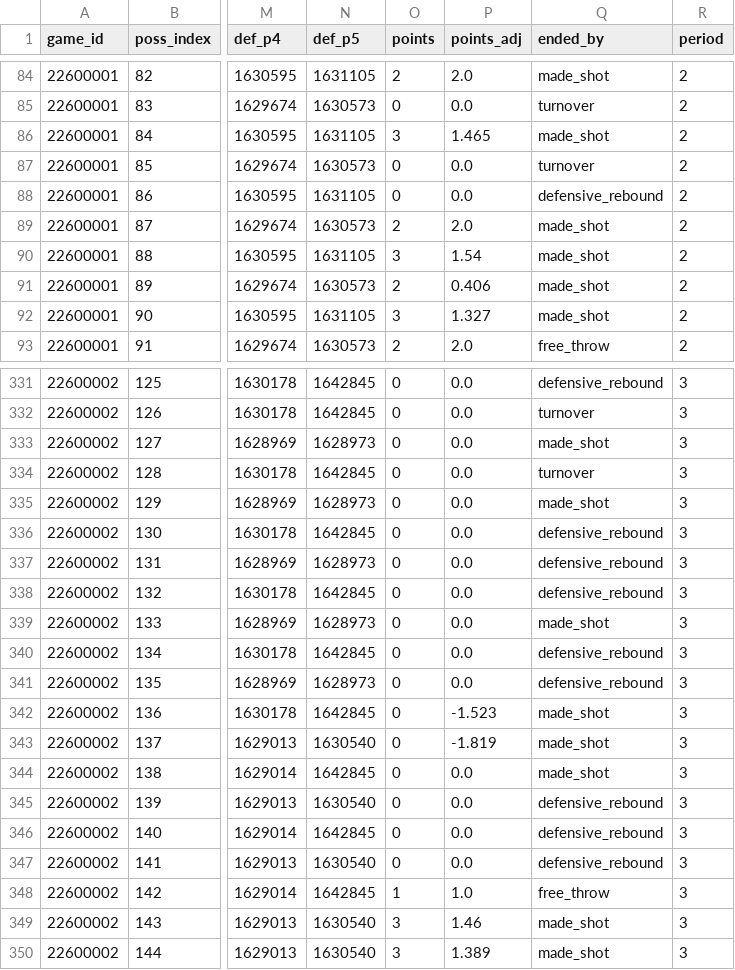
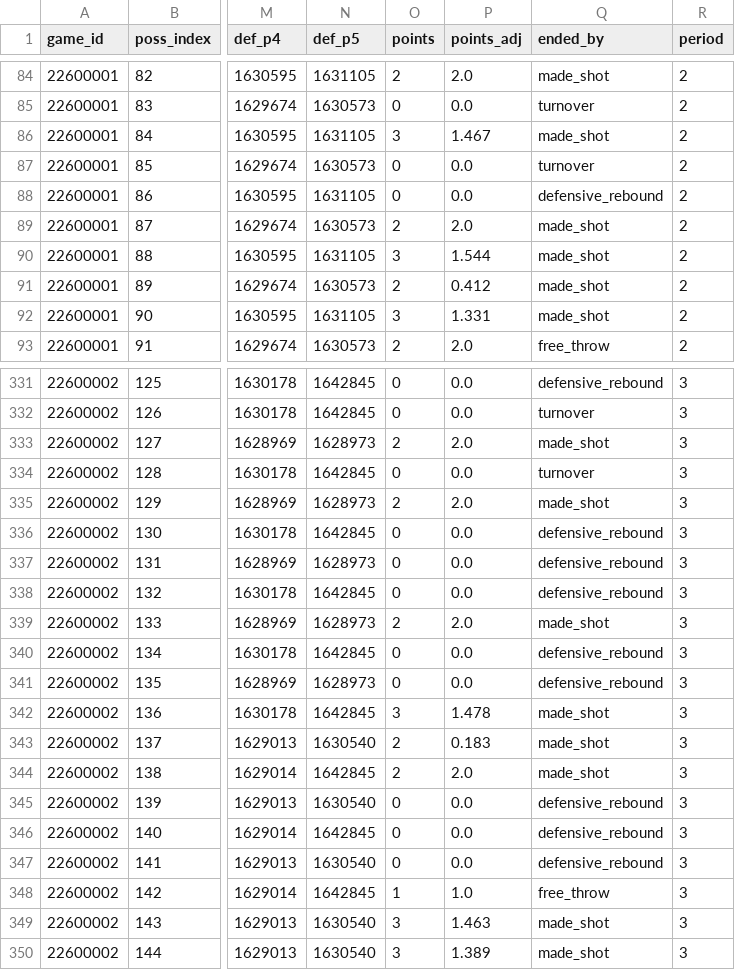
Before and after one commit to entropyisrude/nba-luck-adjustment, a CSV file: data/season_2627/possessions_2627.csv, drawn as a sheet; only a part is shown, gaps mark what is left out; the diff covers the shown part only; the diff names each change by its address in the sheet, - before the commit and + after, or states it on an @@ line.

```diff
--- a/data/season_2627/possessions_2627.csv
+++ b/data/season_2627/possessions_2627.csv
-P86 (points_adj): 1.465
+P86 (points_adj): 1.467
-P90 (points_adj): 1.54
+P90 (points_adj): 1.544
-P91 (points_adj): 0.406
+P91 (points_adj): 0.412
-P92 (points_adj): 1.327
+P92 (points_adj): 1.331
-O333 (points): 0
+O333 (points): 2
-P333 (points_adj): 0.0
+P333 (points_adj): 2.0
-O335 (points): 0
+O335 (points): 2
-P335 (points_adj): 0.0
+P335 (points_adj): 2.0
-O339 (points): 0
+O339 (points): 2
-P339 (points_adj): 0.0
+P339 (points_adj): 2.0
-O342 (points): 0
+O342 (points): 3
-P342 (points_adj): -1.523
+P342 (points_adj): 1.478
-O343:O344 (points): 0
+O343:O344 (points): 2
-P343 (points_adj): -1.819
+P343 (points_adj): 0.183
-P344 (points_adj): 0.0
+P344 (points_adj): 2.0
-P349 (points_adj): 1.46
+P349 (points_adj): 1.463
```
Also changed, not shown: 73 edited cells elsewhere in this file, data/adjusted_games.csv, data/player_onoff_history.csv, 16 other files.
